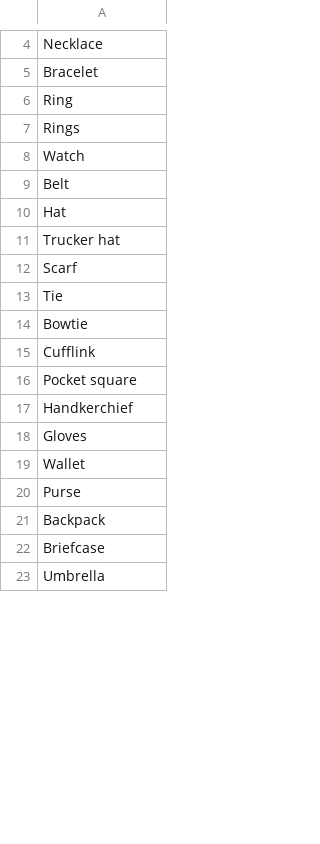
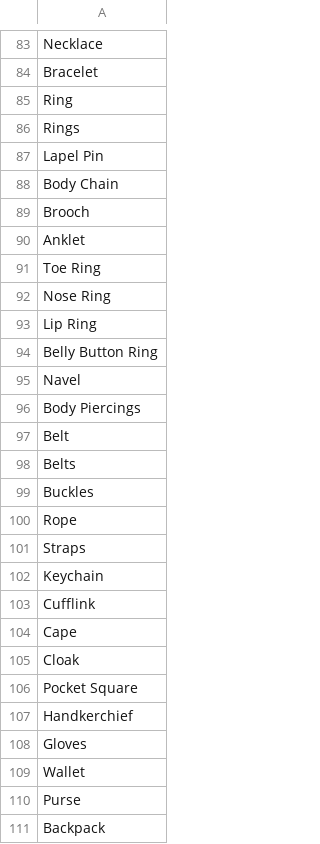
Before and after one commit to AIrjen/OneButtonPrompt, a CSV file: csvfiles/accessories.csv, drawn as a sheet; only a part is shown, gaps mark what is left out; the shorter side is filled out with more unchanged rows; the diff covers the shown part only.

```diff
--- a/csvfiles/accessories.csv
+++ b/csvfiles/accessories.csv
@@ -7,11 +86,22 @@ Ring
 Rings
-Watch
+Lapel Pin
+Body Chain
+Brooch
+Anklet
+Toe Ring
+Nose Ring
+Lip Ring
+Belly Button Ring
+Navel
+Body Piercings
 Belt
-Hat
-Trucker hat
-Scarf
-Tie
-Bowtie
+Belts
+Buckles
+Rope
+Straps
+Keychain
 Cufflink
-Pocket square
+Cape
+Cloak
+Pocket Square
 Handkerchief
```
Also changed, not shown: 61 added rows, 44 removed rows, 18 moved rows and 22 edited cells elsewhere in this file, csvfiles/elaborateoutfits.csv, csvfiles/shotsizes.csv, 21 other files.
